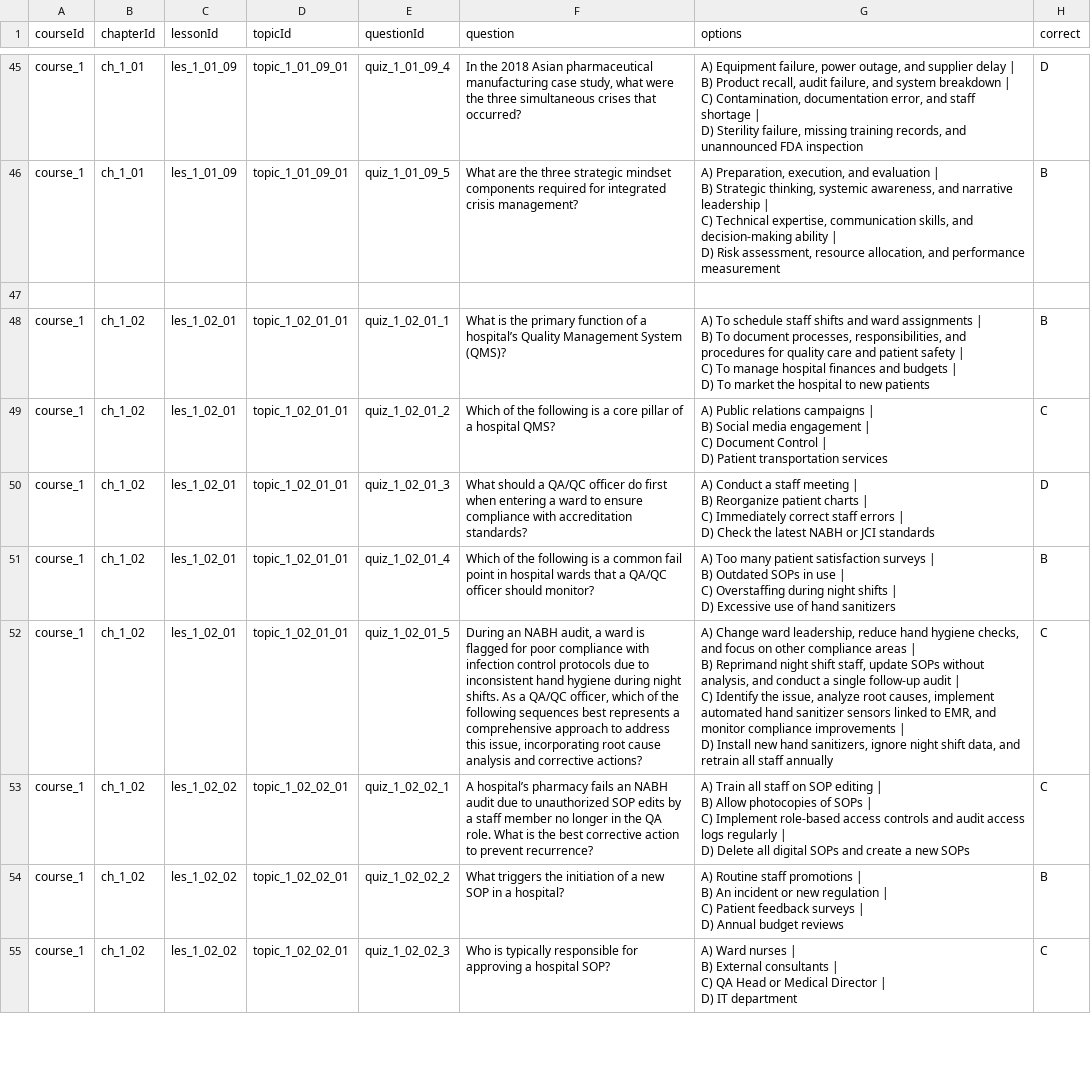
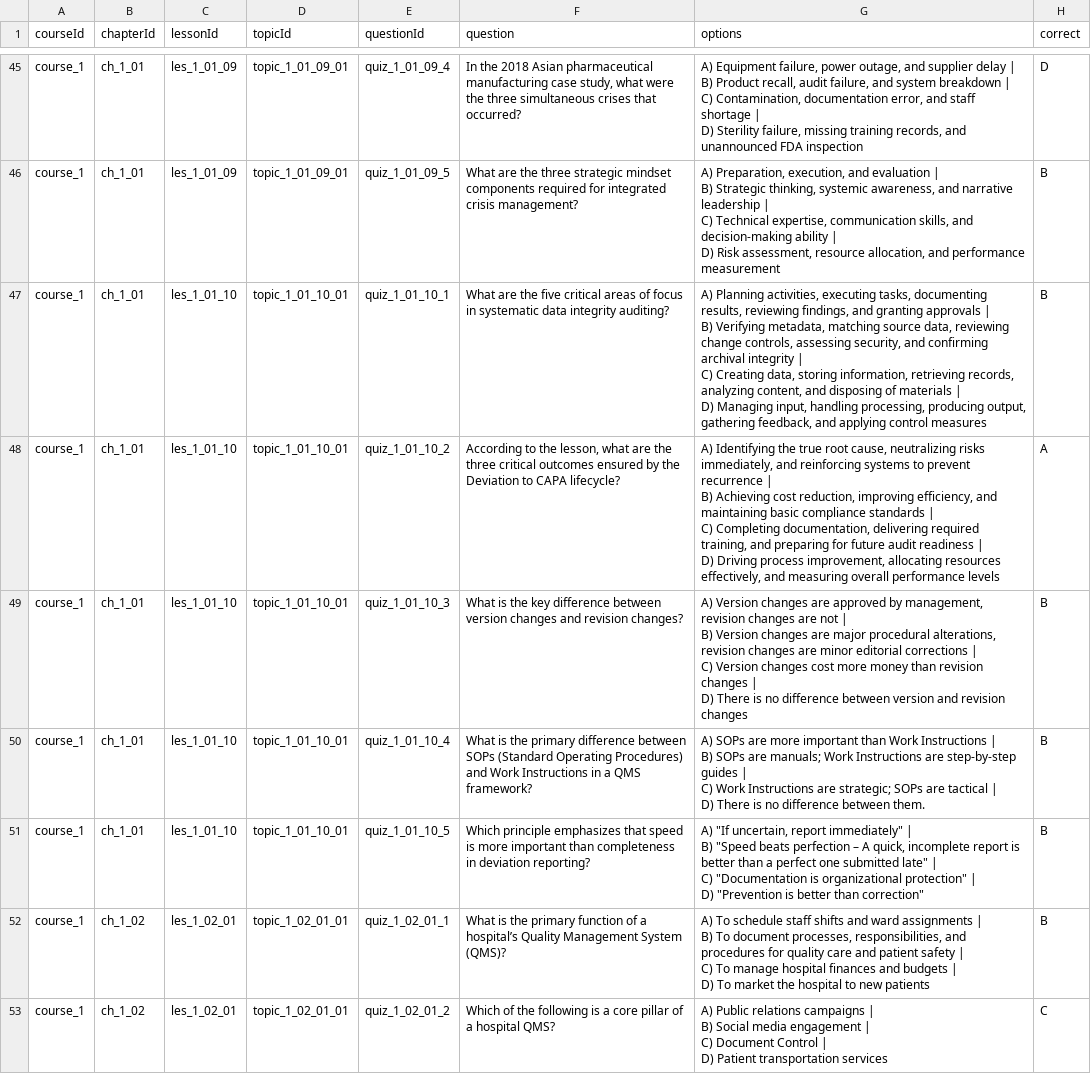
Before and after one commit to anasaran11/omega--B2i--course-syllabus, a CSV file: Ω- B2i -QUIZ - Sheet1.csv, drawn as a sheet; only a part is shown, gaps mark what is left out; the shorter side is filled out with more unchanged rows; ↵ is a line break in a cell; the diff names each change by its address in the sheet, - before the commit and + after, or states it on an @@ line.

Commit message:
Update Ω- B2i -QUIZ - Sheet1.csv

```diff
--- a/Ω- B2i -QUIZ - Sheet1.csv
+++ b/Ω- B2i -QUIZ - Sheet1.csv
-row 47: (empty)
+row 47: course_1 | ch_1_01 | les_1_01_10 | topic_1_01_10_01 | quiz_1_01_10_1 | What are the five critical areas of focus in systematic data integrity auditing? | A) Planning activities, executing tasks, documenting results, reviewing findings, and granting approvals | ↵ B) Verifying metadata, matching source data, reviewing change controls, assessing security, and confirming archival integrity | ↵ C) Creating data, storing information, retrieving records, analyzing content, and disposing of materials | ↵ D) Managing input, handling processing, producing output, gathering feedback, and applying control measures | B
+row 48: course_1 | ch_1_01 | les_1_01_10 | topic_1_01_10_01 | quiz_1_01_10_2 | According to the lesson, what are the three critical outcomes ensured by the Deviation to CAPA lifecycle? | A) Identifying the true root cause, neutralizing risks immediately, and reinforcing systems to prevent recurrence | ↵ B) Achieving cost reduction, improving efficiency, and maintaining basic compliance standards | ↵ C) Completing documentation, delivering required training, and preparing for future audit readiness | ↵ D) Driving process improvement, allocating resources effectively, and measuring overall performance levels | A
+row 49: course_1 | ch_1_01 | les_1_01_10 | topic_1_01_10_01 | quiz_1_01_10_3 | What is the key difference between version changes and revision changes? | A) Version changes are approved by management, revision changes are not | ↵ B) Version changes are major procedural alterations, revision changes are minor editorial corrections | ↵ C) Version changes cost more money than revision changes | ↵ D) There is no difference between version and revision changes | B
+row 50: course_1 | ch_1_01 | les_1_01_10 | topic_1_01_10_01 | quiz_1_01_10_4 | What is the primary difference between SOPs (Standard Operating Procedures) and Work Instructions in a QMS framework? | A) SOPs are more important than Work Instructions | ↵ B) SOPs are manuals; Work Instructions are step-by-step guides | ↵ C) Work Instructions are strategic; SOPs are tactical | ↵ D) There is no difference between them. | B
+row 51: course_1 | ch_1_01 | les_1_01_10 | topic_1_01_10_01 | quiz_1_01_10_5 | Which principle emphasizes that speed is more important than completeness in deviation reporting? | A) "If uncertain, report immediately" | ↵ B) "Speed beats perfection – A quick, incomplete report is better than a perfect one submitted late" | ↵ C) "Documentation is organizational protection" | ↵ D) "Prevention is better than correction" | B
```
